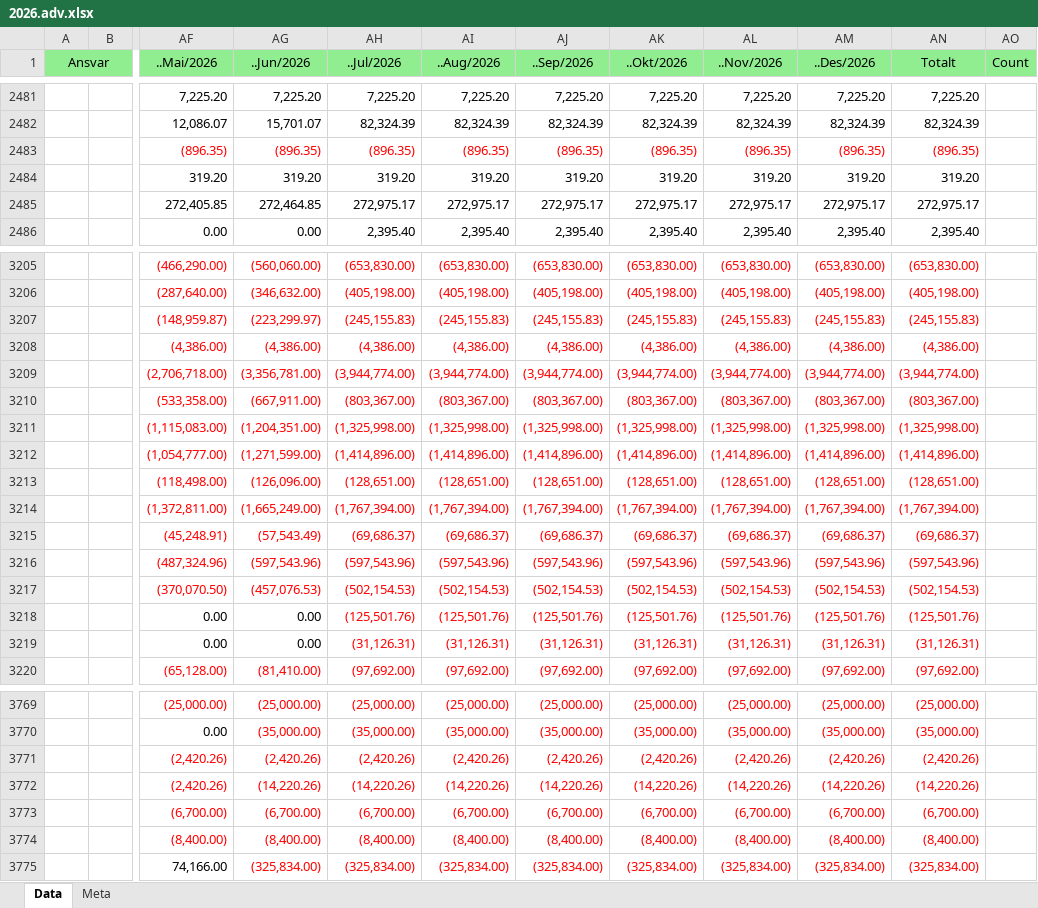
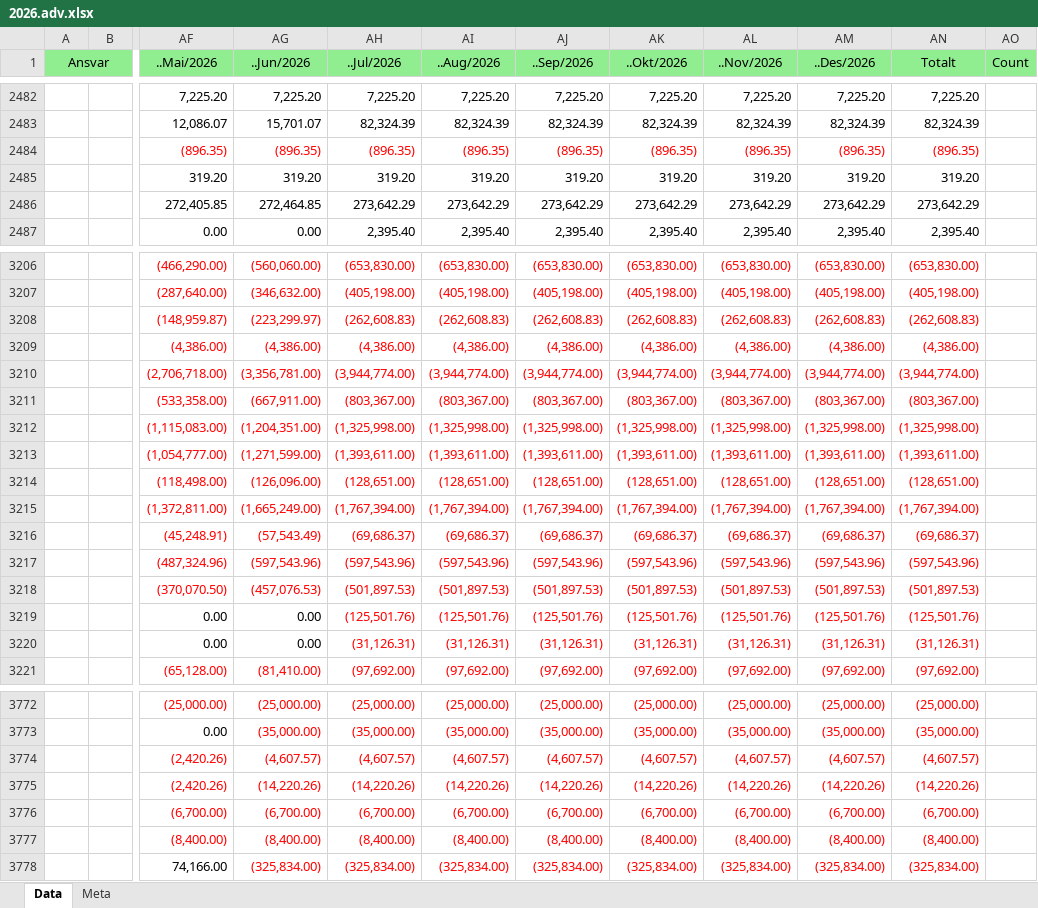
Before and after one commit to LarsAtRandaberg/plan, an Excel workbook: data-hop/regnskap/2026.adv.xlsx, sheet Data, drawn as a sheet; only a part is shown, gaps mark what is left out; values as stored, in another font and other column widths than the file's, no borders; addresses are those after the commit; the diff covers the shown part only; the diff names each change by its address in the sheet, - before the commit and + after, or states it on an @@ line.

```diff
--- a/data-hop/regnskap/2026.adv.xlsx (sheet Data)
+++ b/data-hop/regnskap/2026.adv.xlsx (sheet Data)
-AH2486 (..Jul/2026): 272,975.17
+AH2486 (..Jul/2026): 273,642.29
-AI2486 (..Aug/2026): 272,975.17
+AI2486 (..Aug/2026): 273,642.29
-AJ2486 (..Sep/2026): 272,975.17
+AJ2486 (..Sep/2026): 273,642.29
-AK2486 (..Okt/2026): 272,975.17
+AK2486 (..Okt/2026): 273,642.29
-AL2486 (..Nov/2026): 272,975.17
+AL2486 (..Nov/2026): 273,642.29
-AM2486 (..Des/2026): 272,975.17
+AM2486 (..Des/2026): 273,642.29
-AN2486 (Totalt): 272,975.17
+AN2486 (Totalt): 273,642.29
-AH3208 (..Jul/2026): (245,155.83)
+AH3208 (..Jul/2026): (262,608.83)
-AI3208 (..Aug/2026): (245,155.83)
+AI3208 (..Aug/2026): (262,608.83)
-AJ3208 (..Sep/2026): (245,155.83)
+AJ3208 (..Sep/2026): (262,608.83)
-AK3208 (..Okt/2026): (245,155.83)
+AK3208 (..Okt/2026): (262,608.83)
-AL3208 (..Nov/2026): (245,155.83)
+AL3208 (..Nov/2026): (262,608.83)
-AM3208 (..Des/2026): (245,155.83)
+AM3208 (..Des/2026): (262,608.83)
-AN3208 (Totalt): (245,155.83)
+AN3208 (Totalt): (262,608.83)
-AH3213 (..Jul/2026): (1,414,896.00)
+AH3213 (..Jul/2026): (1,393,611.00)
-AI3213 (..Aug/2026): (1,414,896.00)
+AI3213 (..Aug/2026): (1,393,611.00)
-AJ3213 (..Sep/2026): (1,414,896.00)
+AJ3213 (..Sep/2026): (1,393,611.00)
-AK3213 (..Okt/2026): (1,414,896.00)
+AK3213 (..Okt/2026): (1,393,611.00)
-AL3213 (..Nov/2026): (1,414,896.00)
+AL3213 (..Nov/2026): (1,393,611.00)
-AM3213 (..Des/2026): (1,414,896.00)
+AM3213 (..Des/2026): (1,393,611.00)
-AN3213 (Totalt): (1,414,896.00)
+AN3213 (Totalt): (1,393,611.00)
-AH3218 (..Jul/2026): (502,154.53)
+AH3218 (..Jul/2026): (501,897.53)
-AI3218 (..Aug/2026): (502,154.53)
+AI3218 (..Aug/2026): (501,897.53)
-AJ3218 (..Sep/2026): (502,154.53)
+AJ3218 (..Sep/2026): (501,897.53)
-AK3218 (..Okt/2026): (502,154.53)
+AK3218 (..Okt/2026): (501,897.53)
-AL3218 (..Nov/2026): (502,154.53)
+AL3218 (..Nov/2026): (501,897.53)
-AM3218 (..Des/2026): (502,154.53)
+AM3218 (..Des/2026): (501,897.53)
-AN3218 (Totalt): (502,154.53)
+AN3218 (Totalt): (501,897.53)
-AG3774 (..Jun/2026): (2,420.26)
+AG3774 (..Jun/2026): (4,607.57)
-AH3774 (..Jul/2026): (2,420.26)
+AH3774 (..Jul/2026): (4,607.57)
-AI3774 (..Aug/2026): (2,420.26)
+AI3774 (..Aug/2026): (4,607.57)
-AJ3774 (..Sep/2026): (2,420.26)
+AJ3774 (..Sep/2026): (4,607.57)
-AK3774 (..Okt/2026): (2,420.26)
+AK3774 (..Okt/2026): (4,607.57)
-AL3774 (..Nov/2026): (2,420.26)
+AL3774 (..Nov/2026): (4,607.57)
-AM3774 (..Des/2026): (2,420.26)
+AM3774 (..Des/2026): (4,607.57)
-AN3774 (Totalt): (2,420.26)
+AN3774 (Totalt): (4,607.57)
```
Also changed, not shown: 5 added rows, 2 removed rows and 70 edited cells elsewhere in this sheet, 4 other files.
